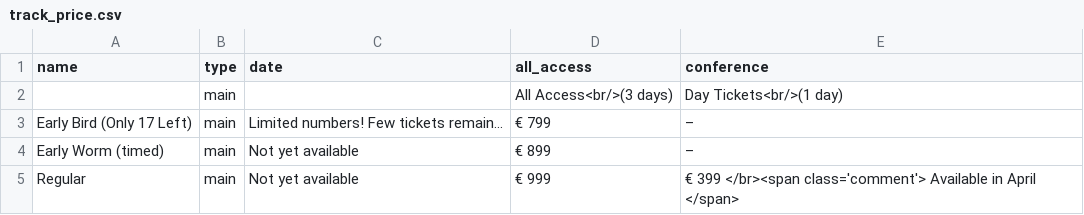
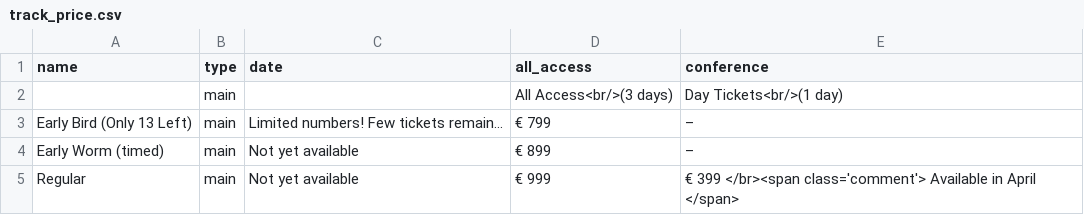
Before and after one commit to NoorShaker/nucl.ai, a CSV file: _data/track_price.csv, drawn as a sheet.

```diff
--- a/_data/track_price.csv
+++ b/_data/track_price.csv
@@ -2,3 +2,3 @@ name,type,date,all_access,conference
 "",main,"",All Access<br/>(3 days),Day Tickets<br/>(1 day)
-Early Bird (Only 17 Left),main,Limited numbers! Few tickets remain...,€ 799,–
+Early Bird (Only 13 Left),main,Limited numbers! Few tickets remain...,€ 799,–
 Early Worm (timed),main,Not yet available,€ 899,–
```
Also changed, not shown: _data/tickets_price.csv, 1 other file.
